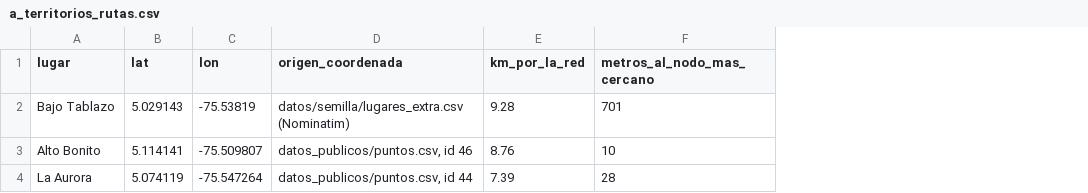
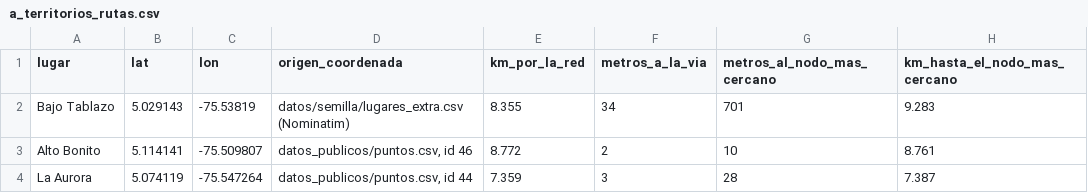
Before and after one commit to cmorregof/despachoX, a CSV file: figuras_pitch/datos/a_territorios_rutas.csv, drawn as a sheet; the diff names each change by its address in the sheet, - before the commit and + after, or states it on an @@ line.

```diff
--- a/figuras_pitch/datos/a_territorios_rutas.csv
+++ b/figuras_pitch/datos/a_territorios_rutas.csv
+column F (metros_a_la_via), rows 2-4: 34 | 2 | 3
+column H (km_hasta_el_nodo_mas_cercano), rows 2-4: 9.283 | 8.761 | 7.387
-E2 (km_por_la_red): 9.28
+E2 (km_por_la_red): 8.355
-E3 (km_por_la_red): 8.76
+E3 (km_por_la_red): 8.772
-E4 (km_por_la_red): 7.39
+E4 (km_por_la_red): 7.359
```
Also changed, not shown: figuras_pitch/datos/a_territorio_propuesta1_rutas.csv, 7 other files.
